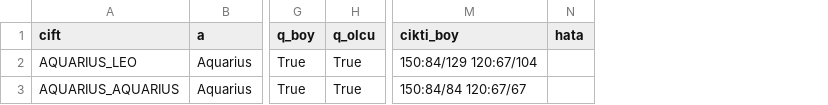
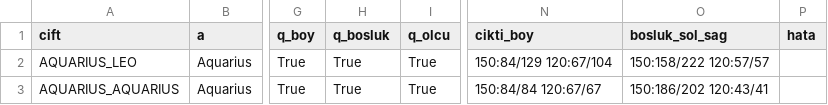
Before and after one commit to caliserdar-maker/astrolove-ops, a CSV file: ornek/QC.csv, drawn as a sheet; only a part is shown, gaps mark what is left out; the diff names each change by its address in the sheet, - before the commit and + after, or states it on an @@ line.

```diff
--- a/ornek/QC.csv
+++ b/ornek/QC.csv
+column H (q_bosluk), rows 2-3: True | True
+column O (bosluk_sol_sag), rows 2-3: 150:158/222 120:57/57 | 150:186/202 120:43/41
```
Also changed, not shown: 5 other files.
